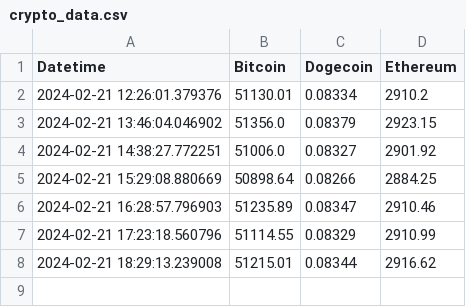
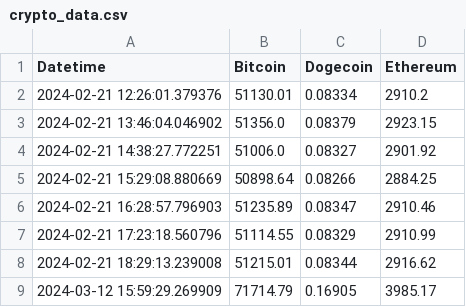
Before and after one commit to HI-Italy/flask-web-app, a CSV file: crypto_data.csv, drawn as a sheet.

```diff
--- a/crypto_data.csv
+++ b/crypto_data.csv
@@ -8 +8,2 @@ Datetime,Bitcoin,Dogecoin,Ethereum
 2024-02-21 18:29:13.239008,51215.01,0.08344,2916.62
+2024-03-12 15:59:29.269909,71714.79,0.16905,3985.17
```
Also changed, not shown: 1 other file.
